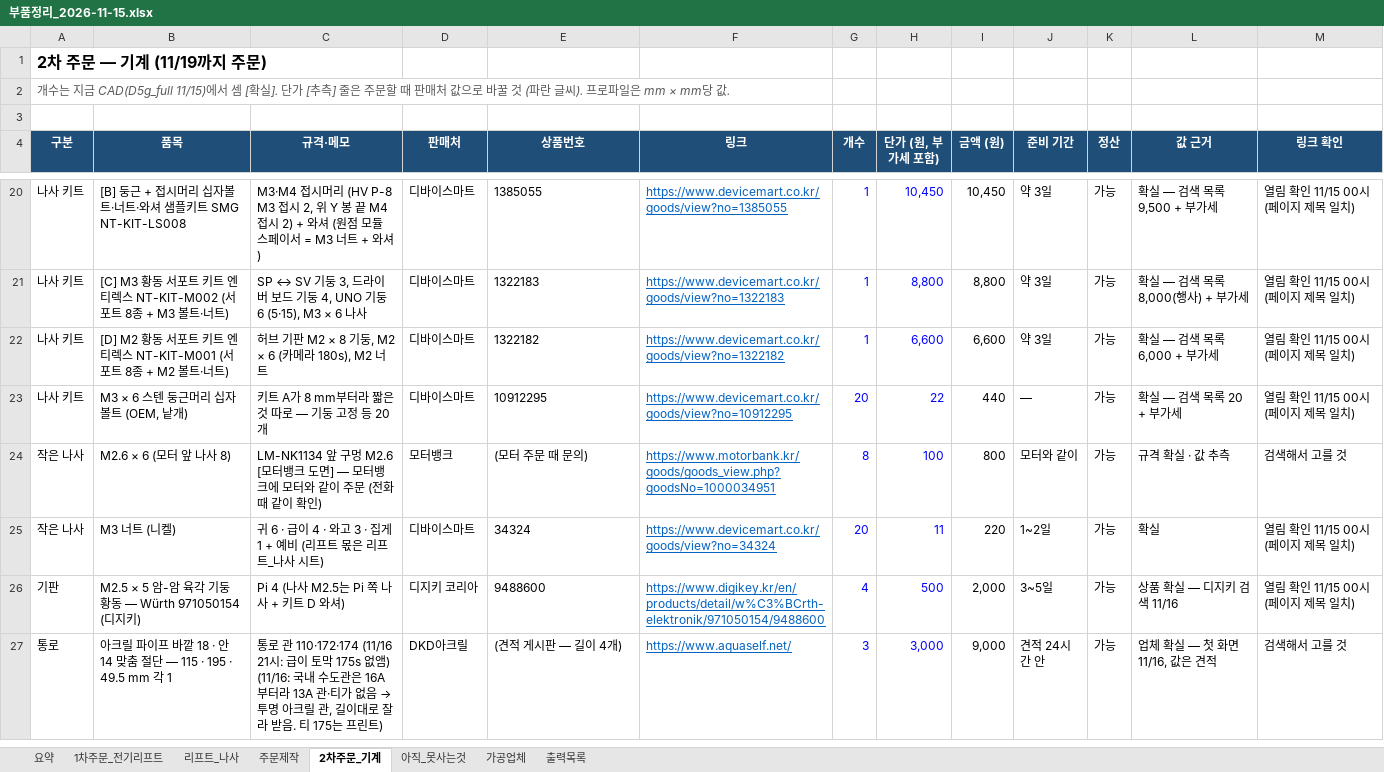
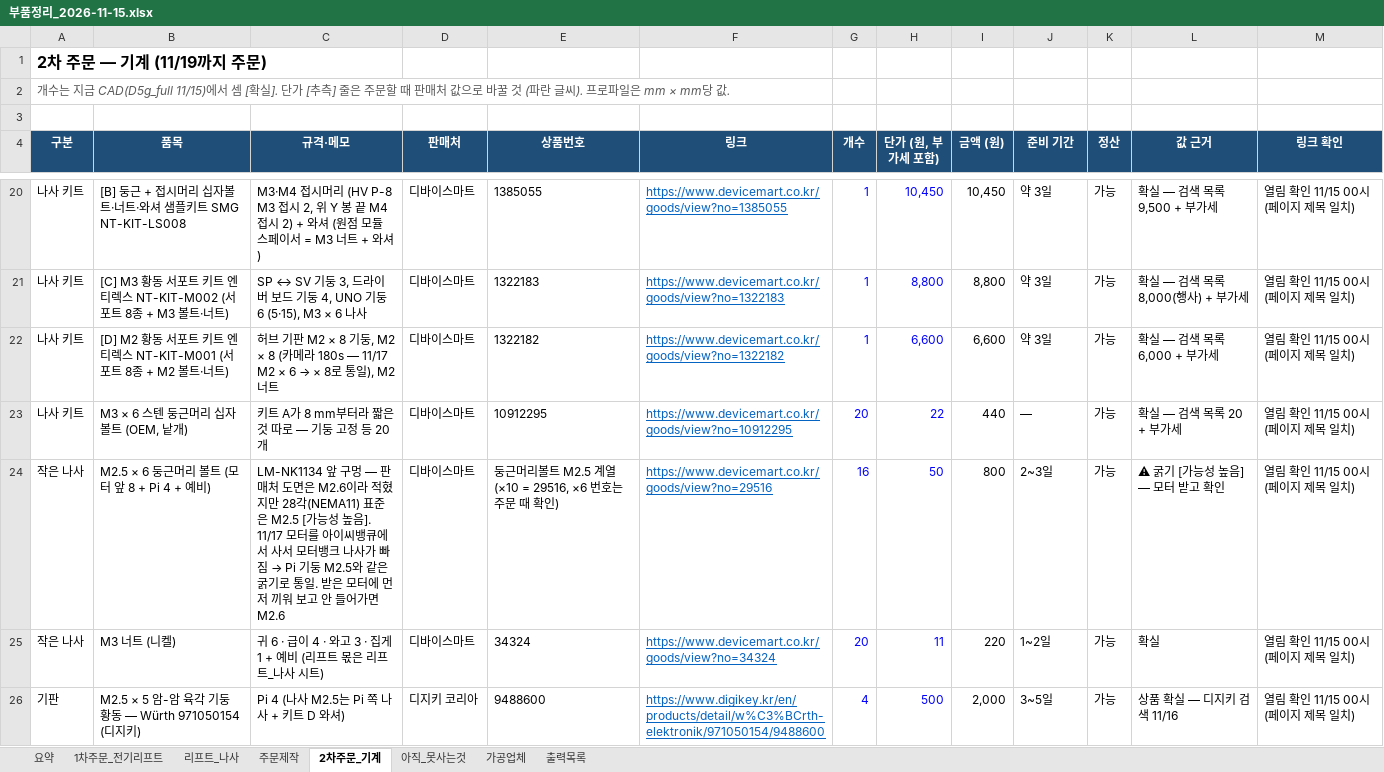
Before and after one commit to britams/-capstone-project-repo, an Excel workbook: purchase/부품정리_2026-11-15.xlsx, sheet 2차주문_기계, drawn as a sheet; only a part is shown, gaps mark what is left out; the shorter side is filled out with more unchanged rows; values as stored, in another font and other column widths than the file's, no borders; removed rows and columns are numbered as before the commit, all else as after; the diff names each change by its address in the sheet, - before the commit and + after, or states it on an @@ line.

```diff
--- a/purchase/부품정리_2026-11-15.xlsx (sheet 2차주문_기계)
+++ b/purchase/부품정리_2026-11-15.xlsx (sheet 2차주문_기계)
@@ C22 (규격·메모): …둥, M2 × 6 (카메라 180s), M2 너트 → …둥, M2 × 8 (카메라 180s — 11/17 M2 × 6 → × 8로 통일), M2 너트 @@
-row 24: 작은 나사 | M2.6 × 6 (모터 앞 나사 8) | LM-NK1134 앞 구멍 M2.6 [모터뱅크 도면] — 모터뱅크에 모터와 같이 주문 (전화 때 같이 확인) | 모터뱅크 | (모터 주문 때 문의) | https://www.motorbank.kr/goods/goods_view.php?goodsNo=1000034951 | 8 | 100 | 800 | 모터와 같이 | 가능 | 규격 확실 · 값 추측 | 검색해서 고를 것
+row 24: 작은 나사 | M2.5 × 6 둥근머리 볼트 (모터 앞 8 + Pi 4 + 예비) | LM-NK1134 앞 구멍 — 판매처 도면은 M2.6이라 적혔지만 28각(NEMA11) 표준은 M2.5 [가능성 높음]. 11/17 모터를 아이씨뱅큐에서 사서 모터뱅크 나사가 빠짐 → Pi 기둥 M2.5와 같은 굵기로 통일. 받은 모터에 먼저 끼워 보고 안 들어가면 M2.6 | 디바이스마트 | 둥근머리볼트 M2.5 계열 (×10 = 29516, ×6 번호는 주문 때 확인) | https://www.devicemart.co.kr/goods/view?no=29516 | 16 | 50 | 800 | 2~3일 | 가능 | ⚠ 굵기 [가능성 높음] — 모터 받고 확인 | 열림 확인 11/15 00시 (페이지 제목 일치)
```
Also changed, not shown: sheet 요약, sheet 리프트_나사, 2 other files.
